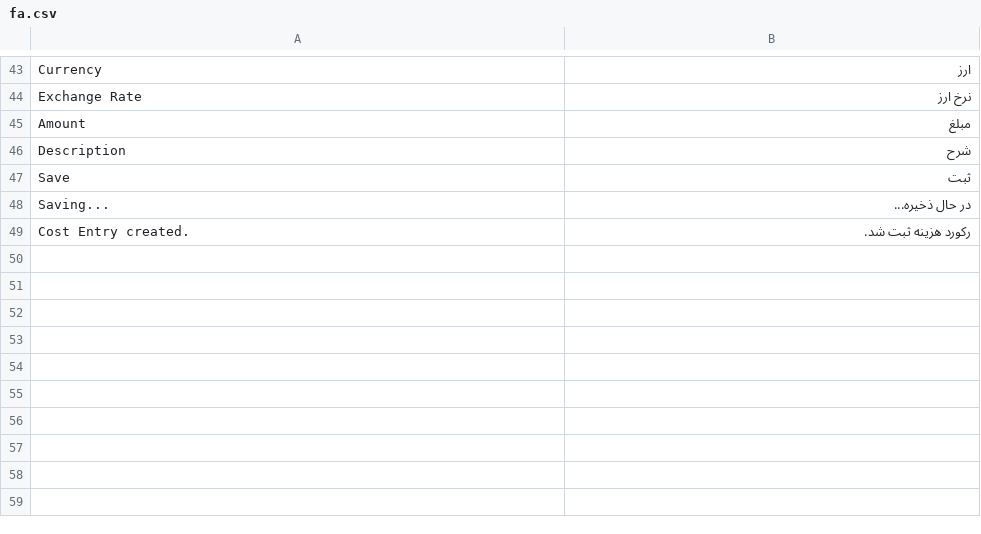
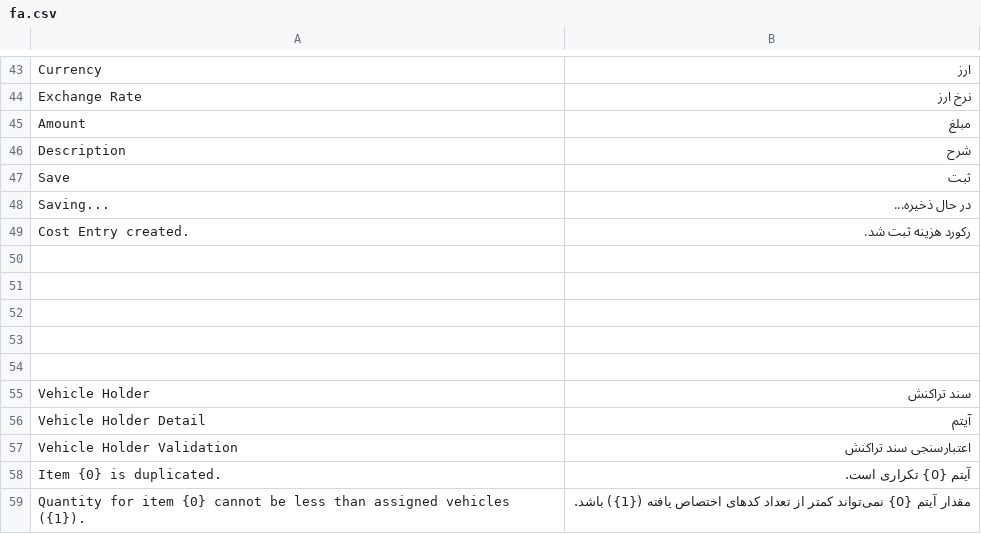
Before and after one commit to netmanir/vehicle_import, a CSV file: vehicle_import/translations/fa.csv, drawn as a sheet; only a part is shown, gaps mark what is left out.

Commit message:
refactor: replace Quotage-based model with Vehicle Holder architecture

```diff
--- a/vehicle_import/translations/fa.csv
+++ b/vehicle_import/translations/fa.csv
@@ -49 +49,11 @@ Saving..., در حال ذخیره...
 Cost Entry created., رکورد هزینه ثبت شد.
+
+
+
+
+
+Vehicle Holder, سند تراکنش
+Vehicle Holder Detail, آیتم
+Vehicle Holder Validation, اعتبارسنجی سند تراکنش
+Item {0} is duplicated., آیتم {0} تکراری است.
+Quantity for item {0} cannot be less than assigned vehicles ({1})., مقدار آیتم {0} نمی‌تواند کمتر از تعداد کدهای اختصاص یافته ({1}) باشد.
```
Also changed, not shown: 26 other files.
